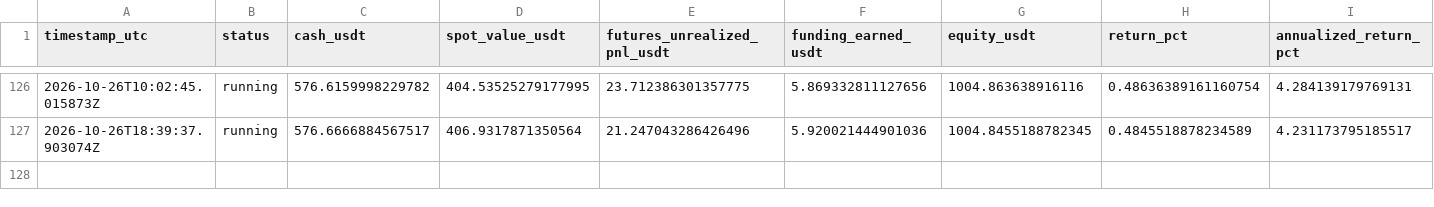
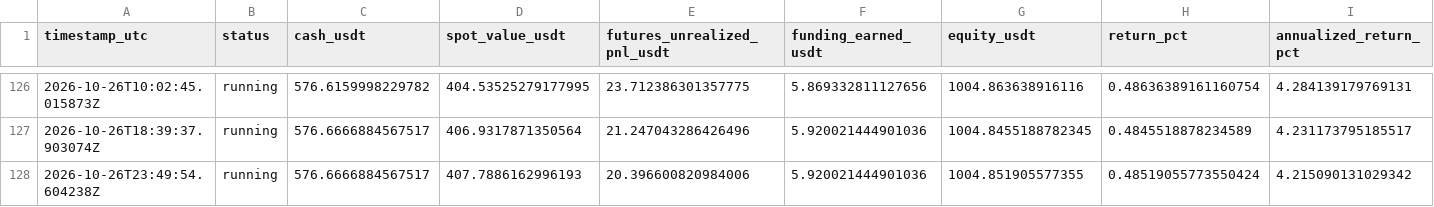
Before and after one commit to sirbob1998-eng/bitunix-paper-test, a CSV file: paper_test/snapshots.csv, drawn as a sheet; only a part is shown, gaps mark what is left out; rows hold the shown columns only; the diff names each change by its address in the sheet, - before the commit and + after, or states it on an @@ line.

```diff
--- a/paper_test/snapshots.csv
+++ b/paper_test/snapshots.csv
+row 128: 2026-10-26T23:49:54.604238Z | running | 576.6666884567517 | 407.7886162996193 | 20.396600820984006 | 5.920021444901036 | 1004.851905577355 | 0.48519055773550424 | 4.215090131029342
```
Also changed, not shown: paper_test/market_snapshots.csv, 1 other file.
